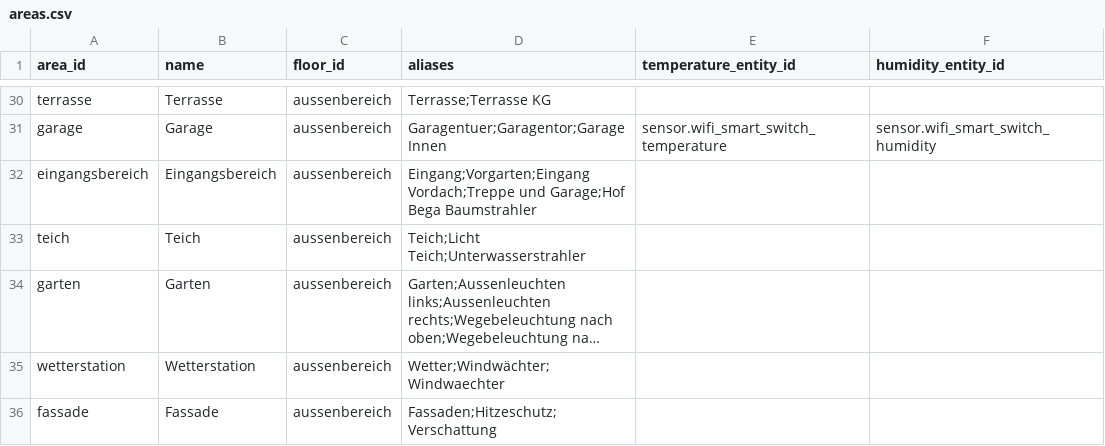
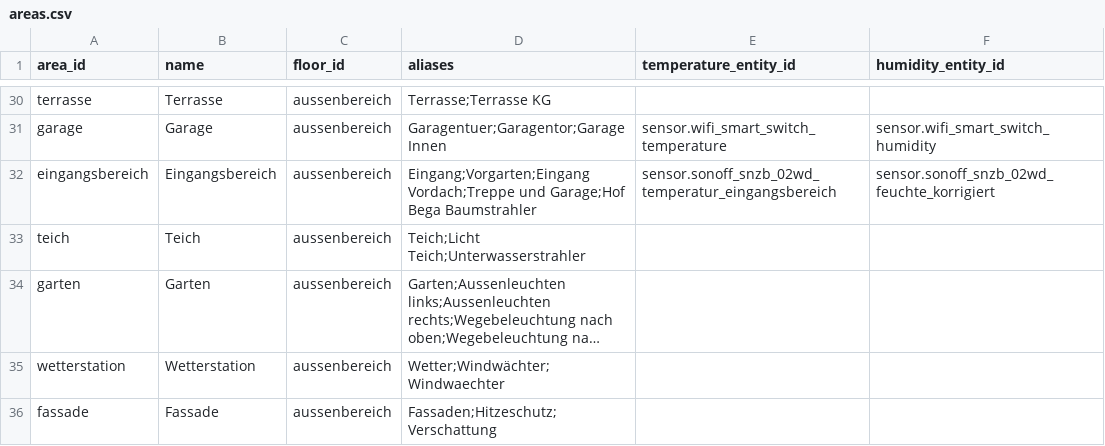
Before and after one commit to Yazracor/Home-Assistant-Config, a CSV file: areas.csv, drawn as a sheet; only a part is shown, gaps mark what is left out; long unchanged cells end in …; the diff names each change by its address in the sheet, - before the commit and + after, or states it on an @@ line.

```diff
--- a/areas.csv
+++ b/areas.csv
-E32 (temperature_entity_id): (empty)
+E32 (temperature_entity_id): sensor.sonoff_snzb_02wd_temperatur_eingangsbereich
-F32 (humidity_entity_id): (empty)
+F32 (humidity_entity_id): sensor.sonoff_snzb_02wd_feuchte_korrigiert
```
Also changed, not shown: area_assignments.csv, 1 other file.
